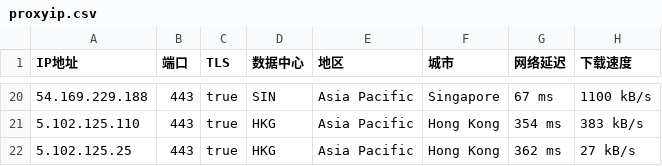
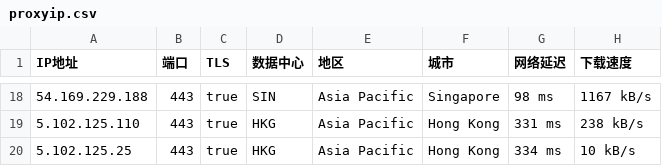
Before and after one commit to mountain787/Lunch-Bag-ip, a CSV file: proxyip.csv, drawn as a sheet; only a part is shown, gaps mark what is left out; the diff covers the shown part only.

```diff
--- a/proxyip.csv
+++ b/proxyip.csv
@@ -20,3 +18,3 @@ IP地址,端口,TLS,数据中心,地区,城市,网络延迟,下载速度
-54.169.229.188,443,true,SIN,Asia Pacific,Singapore,67 ms,1100 kB/s
-5.102.125.110,443,true,HKG,Asia Pacific,Hong Kong,354 ms,383 kB/s
-5.102.125.25,443,true,HKG,Asia Pacific,Hong Kong,362 ms,27 kB/s
+54.169.229.188,443,true,SIN,Asia Pacific,Singapore,98 ms,1167 kB/s
+5.102.125.110,443,true,HKG,Asia Pacific,Hong Kong,331 ms,238 kB/s
+5.102.125.25,443,true,HKG,Asia Pacific,Hong Kong,334 ms,10 kB/s
```
Also changed, not shown: 5 added rows, 7 removed rows and 21 edited cells elsewhere in this file.
